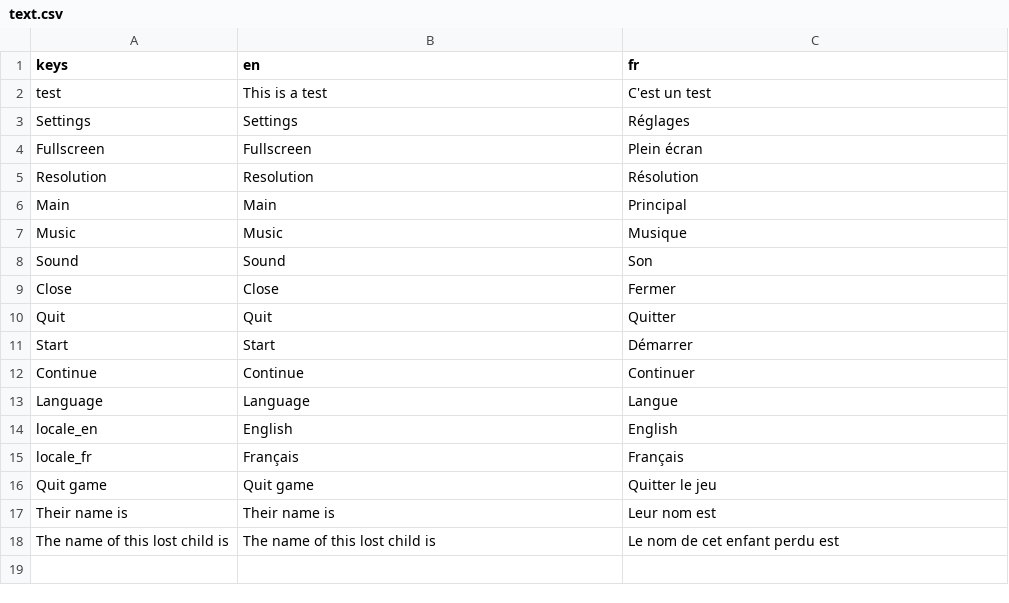
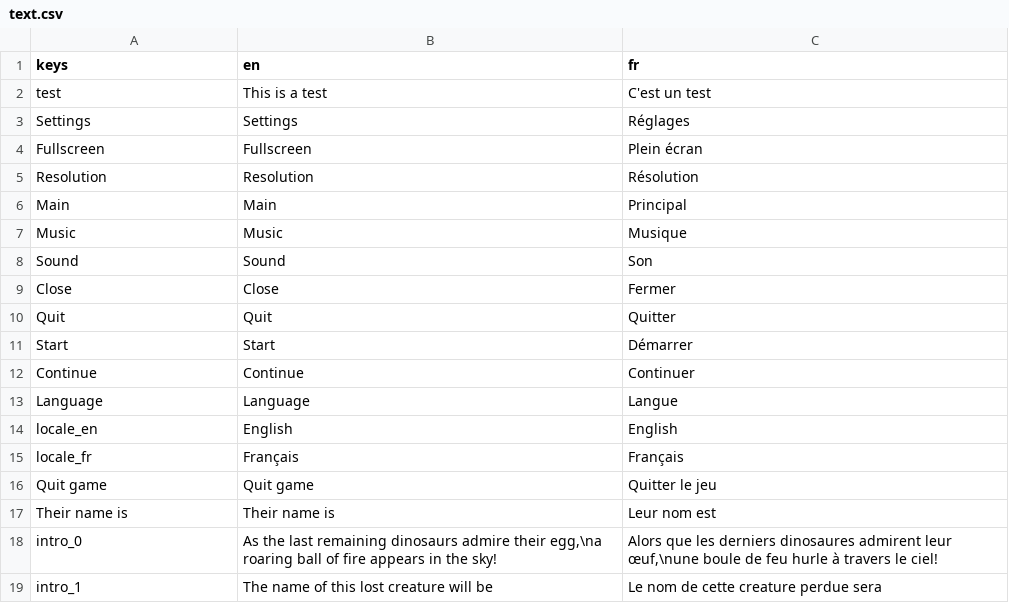
Before and after one commit to colinbellino/ai-and-games-2022, a CSV file: media/text.csv, drawn as a sheet; removed rows and columns are numbered as before the commit, all else as after; the diff names each change by its address in the sheet, - before the commit and + after, or states it on an @@ line.

Commit message:
Intro texts updates and clean up

```diff
--- a/media/text.csv
+++ b/media/text.csv
-row 18: The name of this lost child is | The name of this lost child is | Le nom de cet enfant perdu est
+row 18: intro_0 | As the last remaining dinosaurs admire their egg,\na roaring ball of fire appears in the sky! | Alors que les derniers dinosaures admirent leur œuf,\nune boule de feu hurle à travers le ciel!
+row 19: intro_1 | The name of this lost creature will be | Le nom de cette creature perdue sera
```
Also changed, not shown: 4 other files.
